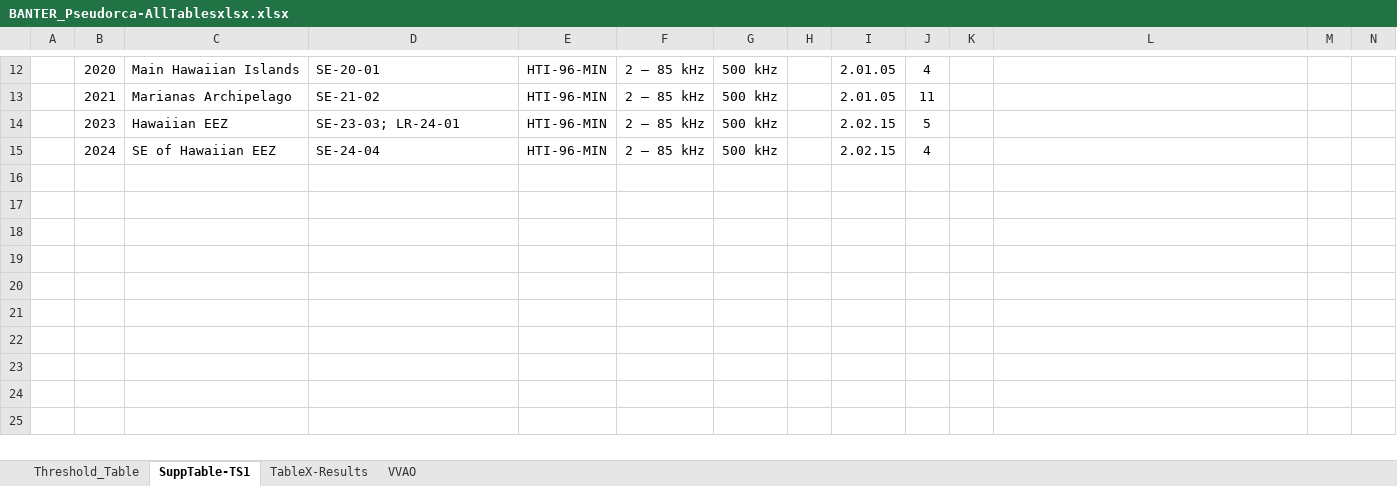
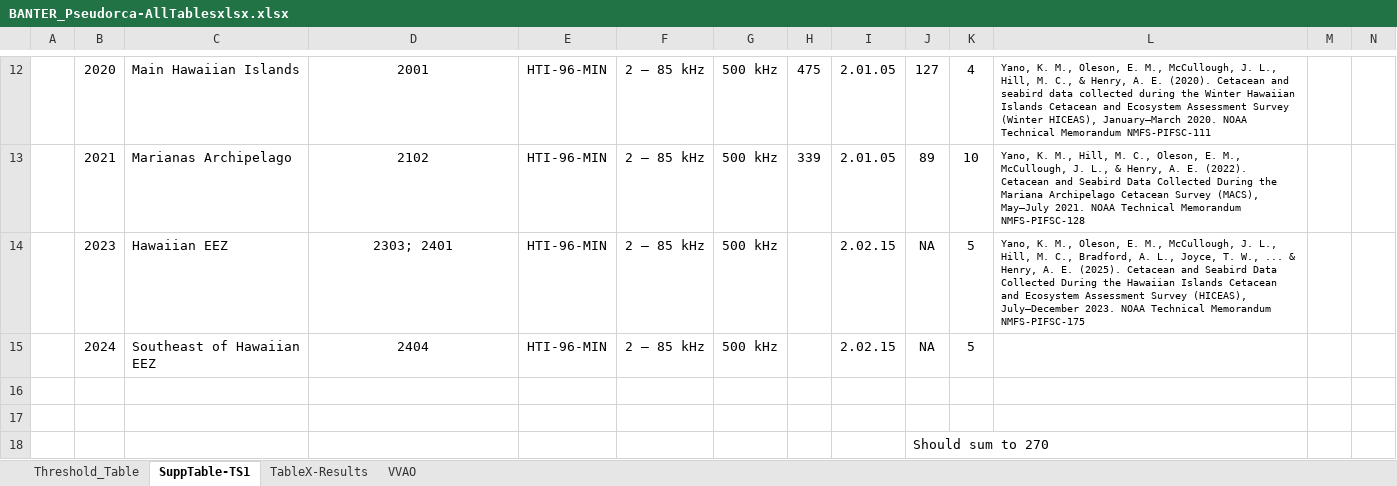
Before and after one commit to noaa-pifsc/BANTER_Pseudorca, an Excel workbook: manuscript/BANTER_Pseudorca-AllTablesxlsx.xlsx, sheet SuppTable-TS1, drawn as a sheet; only a part is shown, gaps mark what is left out; values as stored, in another font and other column widths than the file's, no borders; rows hold the shown columns only; the diff covers the shown part only; the diff names each change by its address in the sheet, - before the commit and + after, or states it on an @@ line.

Commit message:
Upload
Update code for prec-recall curves, the Supp Table, and Fig 2 results

```diff
--- a/manuscript/BANTER_Pseudorca-AllTablesxlsx.xlsx (sheet SuppTable-TS1)
+++ b/manuscript/BANTER_Pseudorca-AllTablesxlsx.xlsx (sheet SuppTable-TS1)
-D12:D15 alignment: left
+D12:D15 alignment: center
-D12: SE-20-01
+D12: 2001
-H12: (empty)
+H12: 475
-J12: 4
+J12: 127
-K12: (empty)
+K12: 4
-L12: (empty)
+L12: Yano, K. M., Oleson, E. M., McCullough, J. L., Hill, M. C., & Henry, A. E. (2020). Cetacean and seabird data collected during the Winter Hawaiian Islands Cetacean and Ecosystem Assessment Survey (Winter HICEAS), January–March 2020. NOAA Technical Memorandum NMFS-PIFSC-111
-D13: SE-21-02
+D13: 2102
-H13: (empty)
+H13: 339
-J13: 11
+J13: 89
-K13: (empty)
+K13: 10
-L13: (empty)
+L13: Yano, K. M., Hill, M. C., Oleson, E. M., McCullough, J. L., & Henry, A. E. (2022). Cetacean and Seabird Data Collected During the Mariana Archipelago Cetacean Survey (MACS), May–July 2021. NOAA Technical Memorandum NMFS-PIFSC-128
-D14: SE-23-03; LR-24-01
+D14: 2303; 2401
-J14: 5
+J14: NA
-K14:K15: (empty)
+K14:K15: 5
-L14: (empty)
+L14: Yano, K. M., Oleson, E. M., McCullough, J. L., Hill, M. C., Bradford, A. L., Joyce, T. W., ... & Henry, A. E. (2025). Cetacean and Seabird Data Collected During the Hawaiian Islands Cetacean and Ecosystem Assessment Survey (HICEAS), July–December 2023. NOAA Technical Memorandum NMFS-PIFSC-175
-C15: SE of Hawaiian EEZ
+C15: Southeast of Hawaiian EEZ
-D15: SE-24-04
+D15: 2404
-J15: 4
+J15: NA
+row 16: (empty)
+row 17: (empty)
+row 18:  |  |  |  |  |  |  |  |  | Should sum to 270
```
Also changed, not shown: 29 edited cells and cell formats elsewhere in this sheet, 2 other files.
